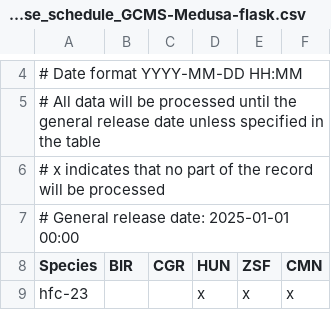
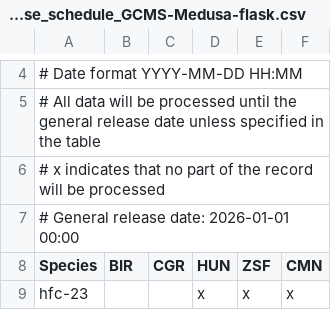
Before and after one commit to ACRG-Bristol/paris-archive, a CSV file: data/paris/data_release_schedule/data_release_schedule_GCMS-Medusa-flask.csv, drawn as a sheet; only a part is shown, gaps mark what is left out.

Commit message:
update version number and release date

```diff
--- a/data/paris/data_release_schedule/data_release_schedule_GCMS-Medusa-flask.csv
+++ b/data/paris/data_release_schedule/data_release_schedule_GCMS-Medusa-flask.csv
@@ -6,3 +6,3 @@
 # x indicates that no part of the record will be processed
-# General release date: 2025-01-01 00:00
+# General release date: 2026-01-01 00:00
 Species,BIR,CGR,HUN,ZSF,CMN
```
Also changed, not shown: 1 other file.
